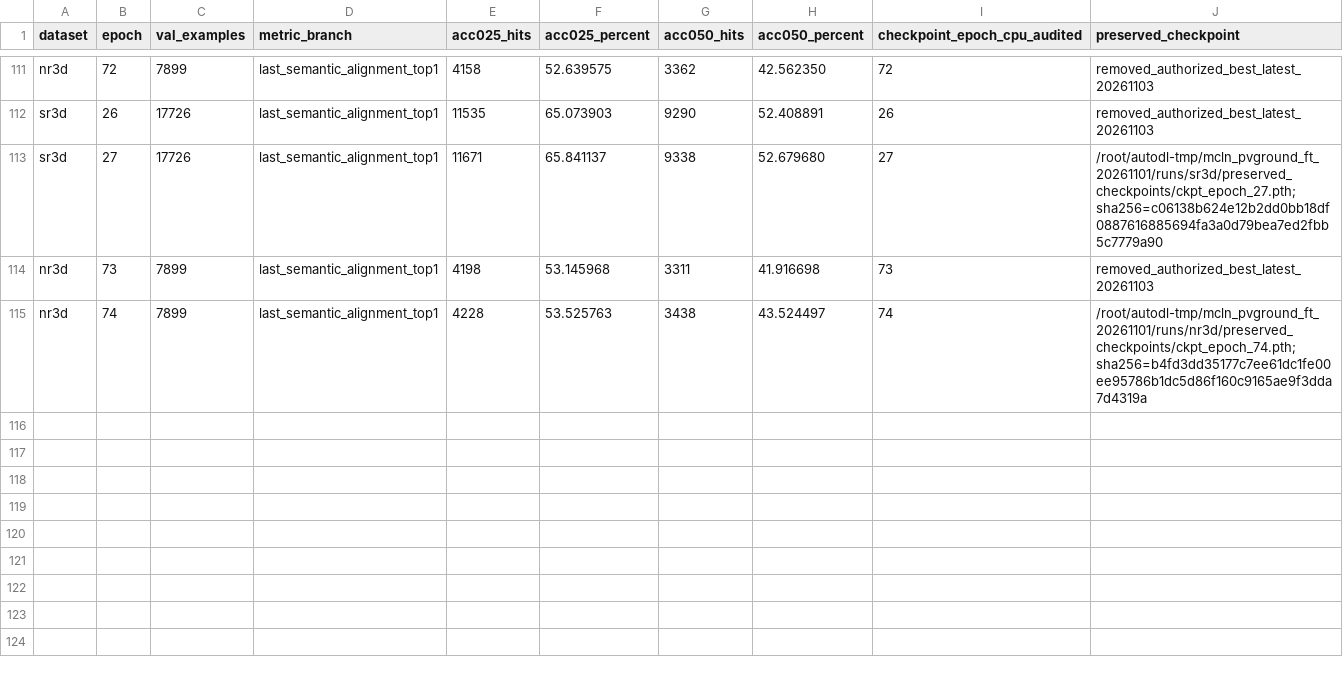
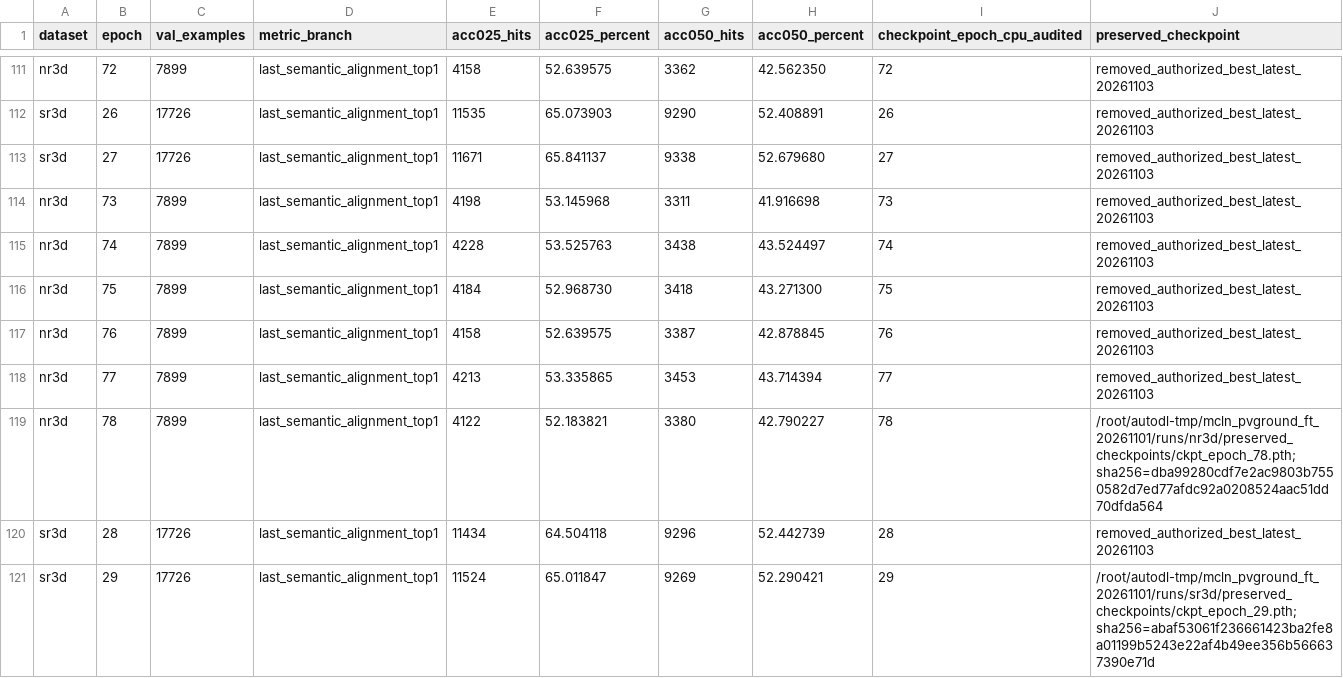
Before and after one commit to 666666666666gao/MCLN, a CSV file: docs/results/mcln_pvground_20261101/all-epochs.csv, drawn as a sheet; only a part is shown, gaps mark what is left out.

Commit message:
Record NR78 SR29 full histories and audited best latest retention

```diff
--- a/docs/results/mcln_pvground_20261101/all-epochs.csv
+++ b/docs/results/mcln_pvground_20261101/all-epochs.csv
@@ -112,4 +112,10 @@
 "sr3d","26","17726","last_semantic_alignment_top1","11535","65.073903","9290","52.408891","26","removed_authorized_best_latest_20261103"
-"sr3d","27","17726","last_semantic_alignment_top1","11671","65.841137","9338","52.679680","27","/root/autodl-tmp/mcln_pvground_ft_20261101/runs/sr3d/preserved_checkpoints/ckpt_epoch_27.pth;sha256=c06138b624e12b2dd0bb18df0887616885694fa3a0d79bea7ed2fbb5c7779a90"
+"sr3d","27","17726","last_semantic_alignment_top1","11671","65.841137","9338","52.679680","27","removed_authorized_best_latest_20261103"
 "nr3d","73","7899","last_semantic_alignment_top1","4198","53.145968","3311","41.916698","73","removed_authorized_best_latest_20261103"
-"nr3d","74","7899","last_semantic_alignment_top1","4228","53.525763","3438","43.524497","74","/root/autodl-tmp/mcln_pvground_ft_20261101/runs/nr3d/preserved_checkpoints/ckpt_epoch_74.pth;sha256=b4fd3dd35177c7ee61dc1fe00ee95786b1dc5d86f160c9165ae9f3dda7d4319a"
+"nr3d","74","7899","last_semantic_alignment_top1","4228","53.525763","3438","43.524497","74","removed_authorized_best_latest_20261103"
+"nr3d","75","7899","last_semantic_alignment_top1","4184","52.968730","3418","43.271300","75","removed_authorized_best_latest_20261103"
+"nr3d","76","7899","last_semantic_alignment_top1","4158","52.639575","3387","42.878845","76","removed_authorized_best_latest_20261103"
+"nr3d","77","7899","last_semantic_alignment_top1","4213","53.335865","3453","43.714394","77","removed_authorized_best_latest_20261103"
+"nr3d","78","7899","last_semantic_alignment_top1","4122","52.183821","3380","42.790227","78","/root/autodl-tmp/mcln_pvground_ft_20261101/runs/nr3d/preserved_checkpoints/ckpt_epoch_78.pth;sha256=dba99280cdf7e2ac9803b7550582d7ed77afdc92a0208524aac51dd70dfda564"
+"sr3d","28","17726","last_semantic_alignment_top1","11434","64.504118","9296","52.442739","28","removed_authorized_best_latest_20261103"
+"sr3d","29","17726","last_semantic_alignment_top1","11524","65.011847","9269","52.290421","29","/root/autodl-tmp/mcln_pvground_ft_20261101/runs/sr3d/preserved_checkpoints/ckpt_epoch_29.pth;sha256=abaf53061f236661423ba2fe8a01199b5243e22af4b49ee356b566637390e71d"
```
Also changed, not shown: 7 other files.
